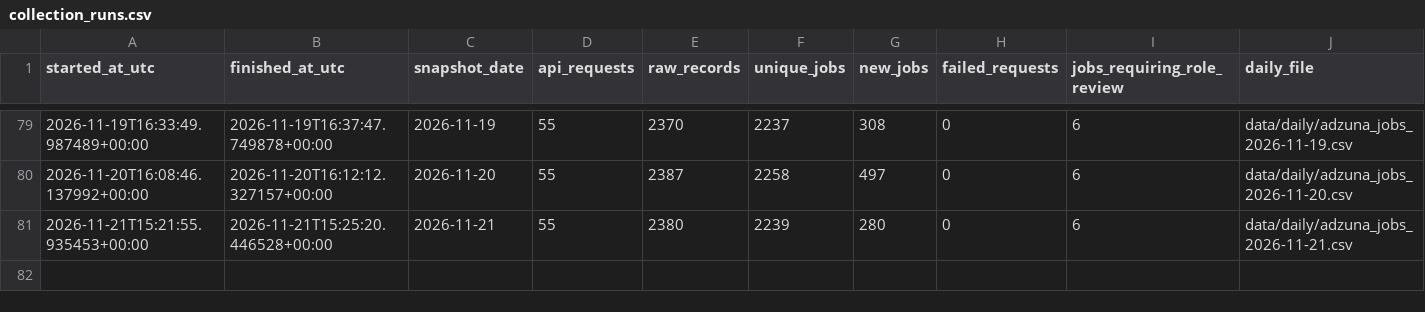
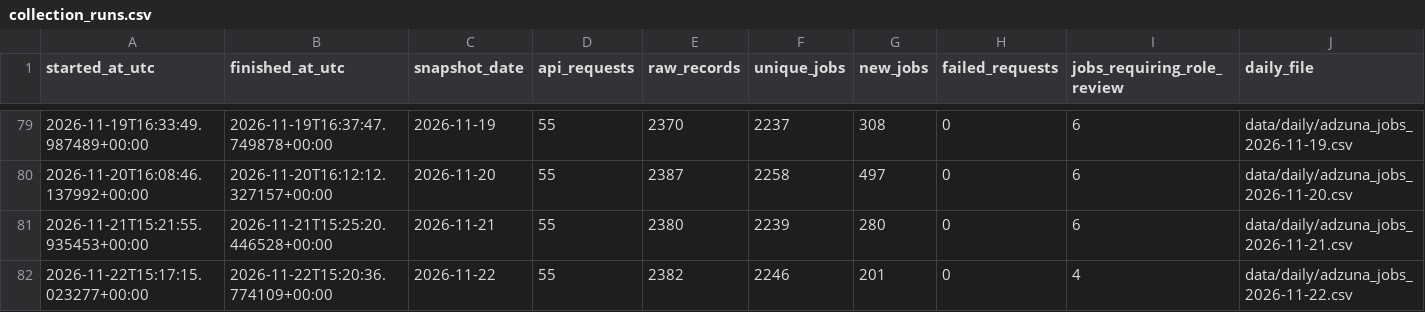
Before and after one commit to italofvaz/european-job-market-analysis, a CSV file: data/logs/collection_runs.csv, drawn as a sheet; only a part is shown, gaps mark what is left out.

```diff
--- a/data/logs/collection_runs.csv
+++ b/data/logs/collection_runs.csv
@@ -81 +81,2 @@
 2026-11-21T15:21:55.935453+00:00,2026-11-21T15:25:20.446528+00:00,2026-11-21,55,2380,2239,280,0,6,data/daily/adzuna_jobs_2026-11-21.csv
+2026-11-22T15:17:15.023277+00:00,2026-11-22T15:20:36.774109+00:00,2026-11-22,55,2382,2246,201,0,4,data/daily/adzuna_jobs_2026-11-22.csv
```
Also changed, not shown: data/processed/bridge_job_skills.csv, data/processed/dim_company.csv, 11 other files.
